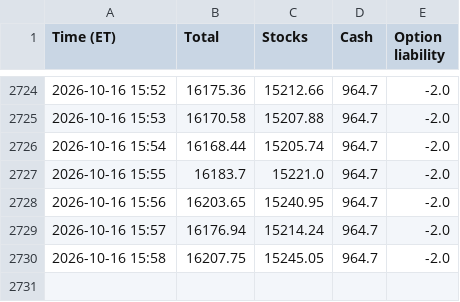
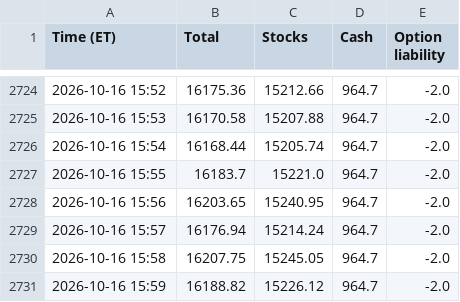
Before and after one commit to AT4Engineer/pq-22e56fd9, a CSV file: data/intraday.csv, drawn as a sheet; only a part is shown, gaps mark what is left out.

```diff
--- a/data/intraday.csv
+++ b/data/intraday.csv
@@ -2730 +2730,2 @@ Time (ET),Total,Stocks,Cash,Option liability
 2026-10-16 15:58,16207.75,15245.05,964.7,-2.0
+2026-10-16 15:59,16188.82,15226.12,964.7,-2.0
```
Also changed, not shown: data/current.csv, data/roll.csv, 12 other files.
